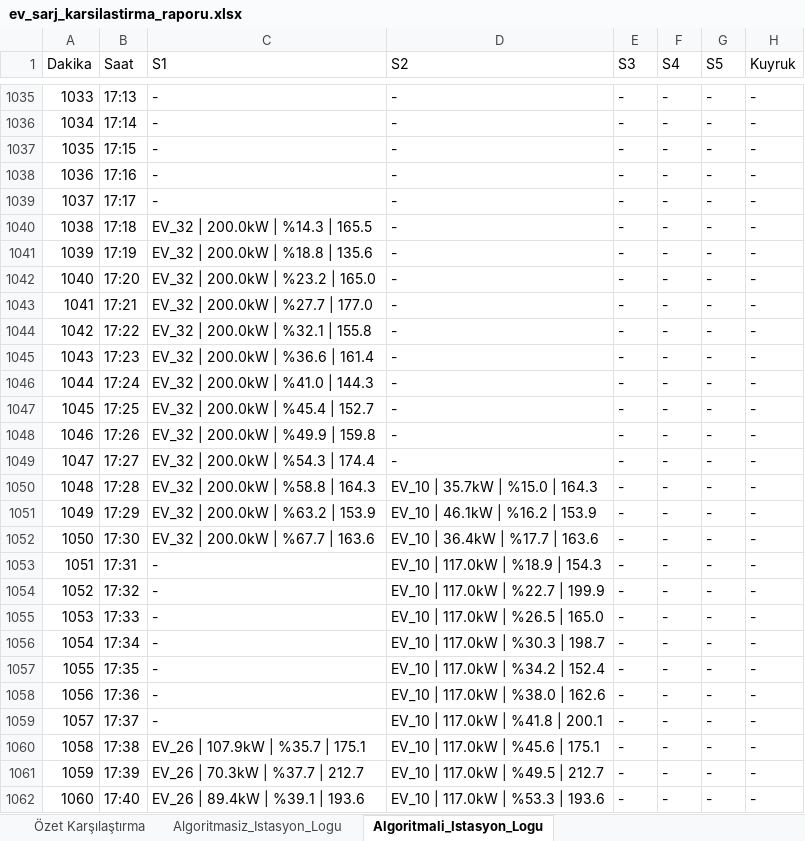
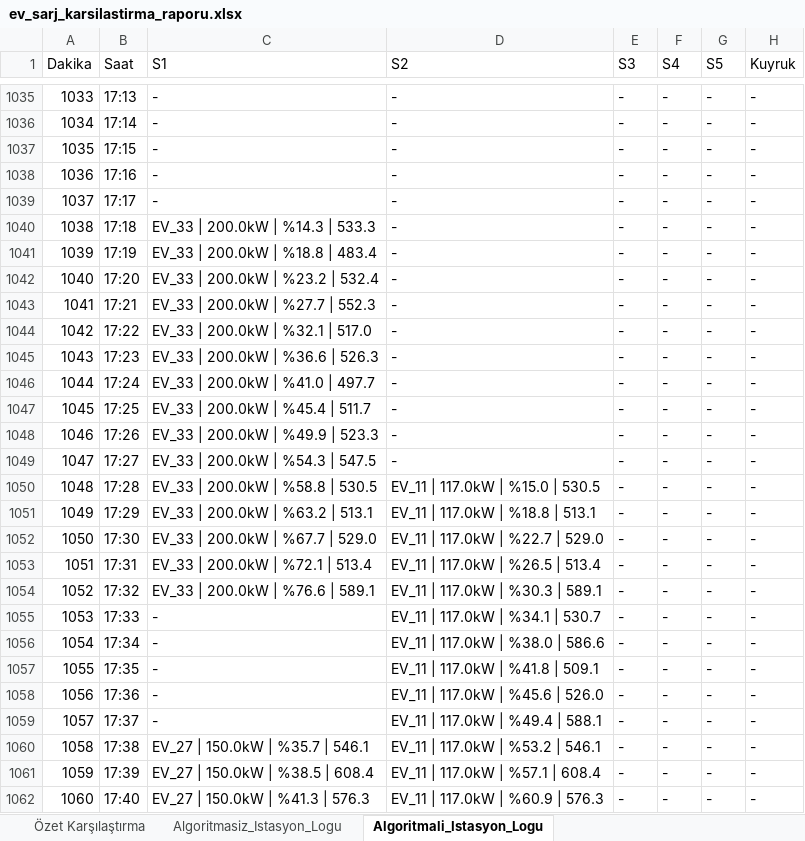
Before and after one commit to bahadir11869/OneDayorDayOne, an Excel workbook: ev_sarj_karsilastirma_raporu.xlsx, sheet Algoritmali_Istasyon_Logu, drawn as a sheet; only a part is shown, gaps mark what is left out; values as stored, in another font and other column widths than the file's, no borders; the diff covers the shown part only; the diff names each change by its address in the sheet, - before the commit and + after, or states it on an @@ line.

```diff
--- a/ev_sarj_karsilastirma_raporu.xlsx (sheet Algoritmali_Istasyon_Logu)
+++ b/ev_sarj_karsilastirma_raporu.xlsx (sheet Algoritmali_Istasyon_Logu)
-C1040 (S1): EV_32 | 200.0kW | %14.3 | 165.5
+C1040 (S1): EV_33 | 200.0kW | %14.3 | 533.3
-C1041 (S1): EV_32 | 200.0kW | %18.8 | 135.6
+C1041 (S1): EV_33 | 200.0kW | %18.8 | 483.4
-C1042 (S1): EV_32 | 200.0kW | %23.2 | 165.0
+C1042 (S1): EV_33 | 200.0kW | %23.2 | 532.4
-C1043 (S1): EV_32 | 200.0kW | %27.7 | 177.0
+C1043 (S1): EV_33 | 200.0kW | %27.7 | 552.3
-C1044 (S1): EV_32 | 200.0kW | %32.1 | 155.8
+C1044 (S1): EV_33 | 200.0kW | %32.1 | 517.0
-C1045 (S1): EV_32 | 200.0kW | %36.6 | 161.4
+C1045 (S1): EV_33 | 200.0kW | %36.6 | 526.3
-C1046 (S1): EV_32 | 200.0kW | %41.0 | 144.3
+C1046 (S1): EV_33 | 200.0kW | %41.0 | 497.7
-C1047 (S1): EV_32 | 200.0kW | %45.4 | 152.7
+C1047 (S1): EV_33 | 200.0kW | %45.4 | 511.7
-C1048 (S1): EV_32 | 200.0kW | %49.9 | 159.8
+C1048 (S1): EV_33 | 200.0kW | %49.9 | 523.3
-C1049 (S1): EV_32 | 200.0kW | %54.3 | 174.4
+C1049 (S1): EV_33 | 200.0kW | %54.3 | 547.5
-C1050 (S1): EV_32 | 200.0kW | %58.8 | 164.3
+C1050 (S1): EV_33 | 200.0kW | %58.8 | 530.5
-D1050 (S2): EV_10 | 35.7kW | %15.0 | 164.3
+D1050 (S2): EV_11 | 117.0kW | %15.0 | 530.5
-C1051 (S1): EV_32 | 200.0kW | %63.2 | 153.9
+C1051 (S1): EV_33 | 200.0kW | %63.2 | 513.1
-D1051 (S2): EV_10 | 46.1kW | %16.2 | 153.9
+D1051 (S2): EV_11 | 117.0kW | %18.8 | 513.1
-C1052 (S1): EV_32 | 200.0kW | %67.7 | 163.6
+C1052 (S1): EV_33 | 200.0kW | %67.7 | 529.0
-D1052 (S2): EV_10 | 36.4kW | %17.7 | 163.6
+D1052 (S2): EV_11 | 117.0kW | %22.7 | 529.0
-C1053 (S1): -
+C1053 (S1): EV_33 | 200.0kW | %72.1 | 513.4
-D1053 (S2): EV_10 | 117.0kW | %18.9 | 154.3
+D1053 (S2): EV_11 | 117.0kW | %26.5 | 513.4
-C1054 (S1): -
+C1054 (S1): EV_33 | 200.0kW | %76.6 | 589.1
-D1054 (S2): EV_10 | 117.0kW | %22.7 | 199.9
+D1054 (S2): EV_11 | 117.0kW | %30.3 | 589.1
-D1055 (S2): EV_10 | 117.0kW | %26.5 | 165.0
+D1055 (S2): EV_11 | 117.0kW | %34.1 | 530.7
-D1056 (S2): EV_10 | 117.0kW | %30.3 | 198.7
+D1056 (S2): EV_11 | 117.0kW | %38.0 | 586.6
-D1057 (S2): EV_10 | 117.0kW | %34.2 | 152.4
+D1057 (S2): EV_11 | 117.0kW | %41.8 | 509.1
-D1058 (S2): EV_10 | 117.0kW | %38.0 | 162.6
+D1058 (S2): EV_11 | 117.0kW | %45.6 | 526.0
-D1059 (S2): EV_10 | 117.0kW | %41.8 | 200.1
+D1059 (S2): EV_11 | 117.0kW | %49.4 | 588.1
-C1060 (S1): EV_26 | 107.9kW | %35.7 | 175.1
+C1060 (S1): EV_27 | 150.0kW | %35.7 | 546.1
-D1060 (S2): EV_10 | 117.0kW | %45.6 | 175.1
+D1060 (S2): EV_11 | 117.0kW | %53.2 | 546.1
-C1061 (S1): EV_26 | 70.3kW | %37.7 | 212.7
+C1061 (S1): EV_27 | 150.0kW | %38.5 | 608.4
-D1061 (S2): EV_10 | 117.0kW | %49.5 | 212.7
+D1061 (S2): EV_11 | 117.0kW | %57.1 | 608.4
-C1062 (S1): EV_26 | 89.4kW | %39.1 | 193.6
+C1062 (S1): EV_27 | 150.0kW | %41.3 | 576.3
-D1062 (S2): EV_10 | 117.0kW | %53.3 | 193.6
+D1062 (S2): EV_11 | 117.0kW | %60.9 | 576.3
```
Also changed, not shown: 893 edited cells elsewhere in this sheet, sheet Algoritmasiz_Istasyon_Logu, sheet Özet Karşılaştırma, 7 other files.
